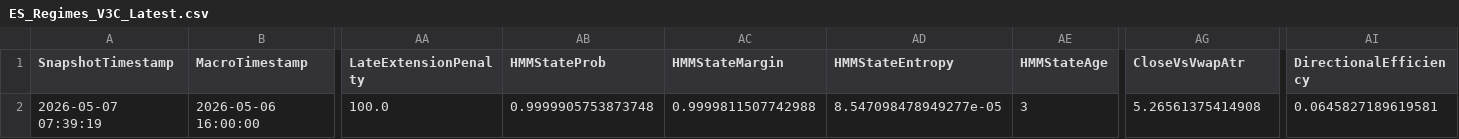
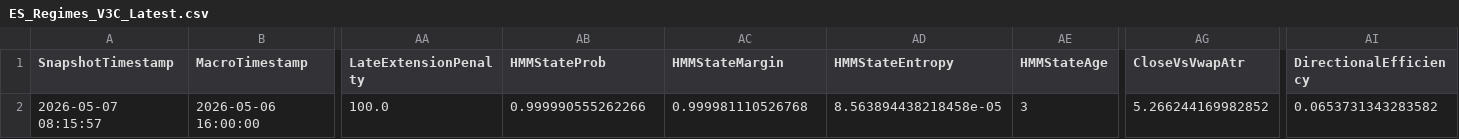
Before and after one commit to DailyLectio/hmm-regime-matrix-models, a CSV file: NT8_Regimes/V3C/ES_Regimes_V3C_Latest.csv, drawn as a sheet; only a part is shown, gaps mark what is left out; the diff names each change by its address in the sheet, - before the commit and + after, or states it on an @@ line.

```diff
--- a/NT8_Regimes/V3C/ES_Regimes_V3C_Latest.csv
+++ b/NT8_Regimes/V3C/ES_Regimes_V3C_Latest.csv
-A2 (SnapshotTimestamp): 2026-05-07 07:39:19
+A2 (SnapshotTimestamp): 2026-05-07 08:15:57
-AB2 (HMMStateProb): 0.9999905753873748
+AB2 (HMMStateProb): 0.999990555262266
-AC2 (HMMStateMargin): 0.9999811507742988
+AC2 (HMMStateMargin): 0.999981110526768
-AD2 (HMMStateEntropy): 8.547098478949277e-05
+AD2 (HMMStateEntropy): 8.563894438218458e-05
-AG2 (CloseVsVwapAtr): 5.26561375414908
+AG2 (CloseVsVwapAtr): 5.266244169982852
-AI2 (DirectionalEfficiency): 0.0645827189619581
+AI2 (DirectionalEfficiency): 0.0653731343283582
```
Also changed, not shown: NT8_Regimes/V1B/TradeLog/KalmanPulse_Fader_B_TradeLog.csv, NT8_Regimes/V3D/ES_RegimeMatrix_Latest.csv, 2 other files.
